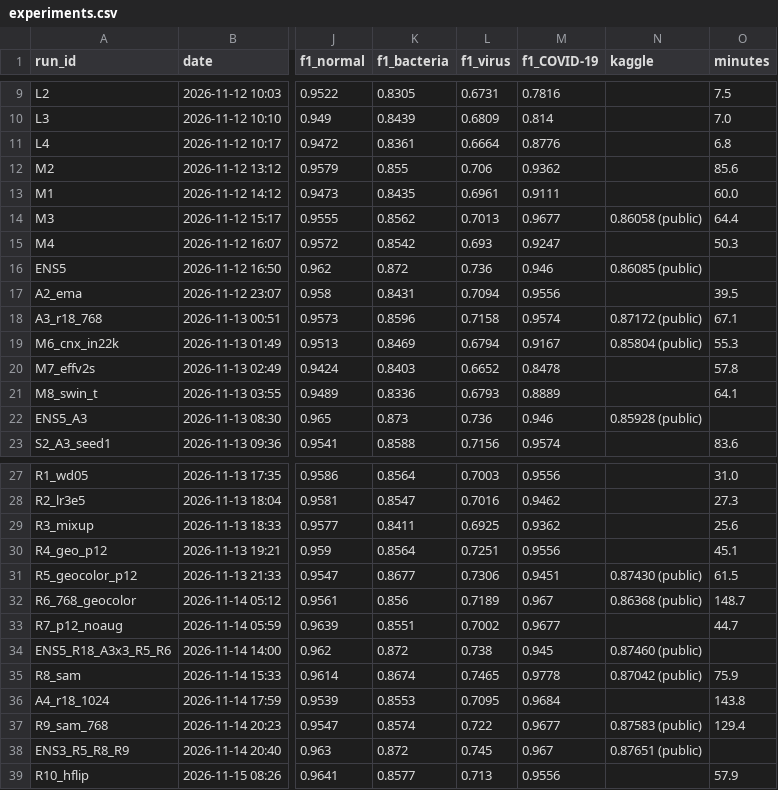
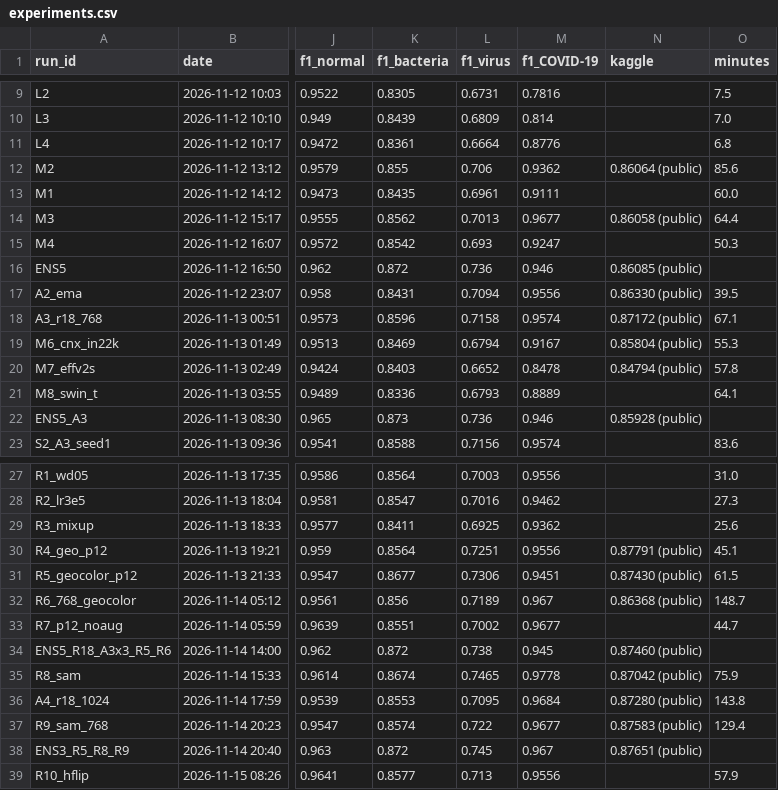
Before and after one commit to Fergus4506/nycu-aimi-lab3-cxr, a CSV file: experiments.csv, drawn as a sheet; only a part is shown, gaps mark what is left out; the diff names each change by its address in the sheet, - before the commit and + after, or states it on an @@ line.

```diff
--- a/experiments.csv
+++ b/experiments.csv
-N12 (kaggle): (empty)
+N12 (kaggle): 0.86064 (public)
-N17 (kaggle): (empty)
+N17 (kaggle): 0.86330 (public)
-N20 (kaggle): (empty)
+N20 (kaggle): 0.84794 (public)
-N30 (kaggle): (empty)
+N30 (kaggle): 0.87791 (public)
-N36 (kaggle): (empty)
+N36 (kaggle): 0.87280 (public)
```
Also changed, not shown: 1 other file.
